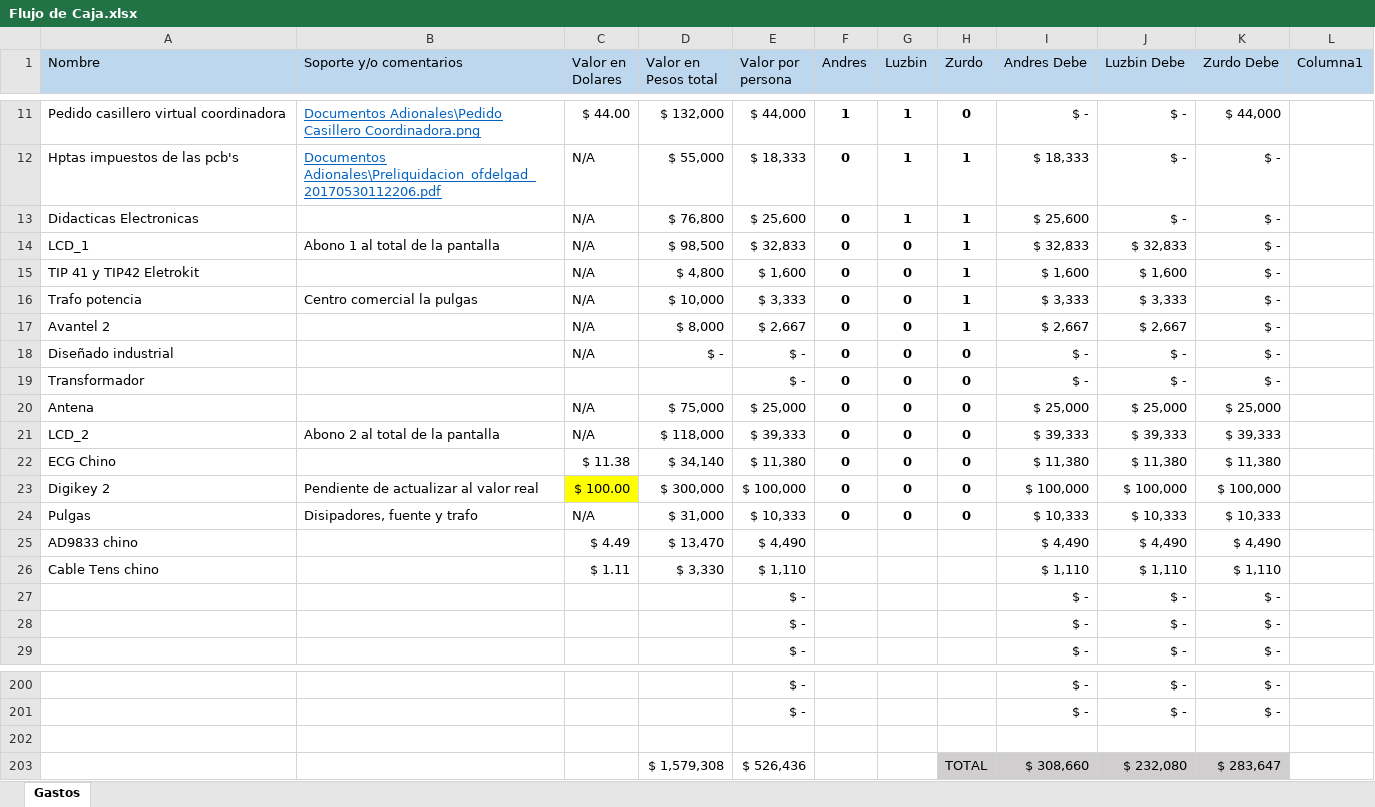
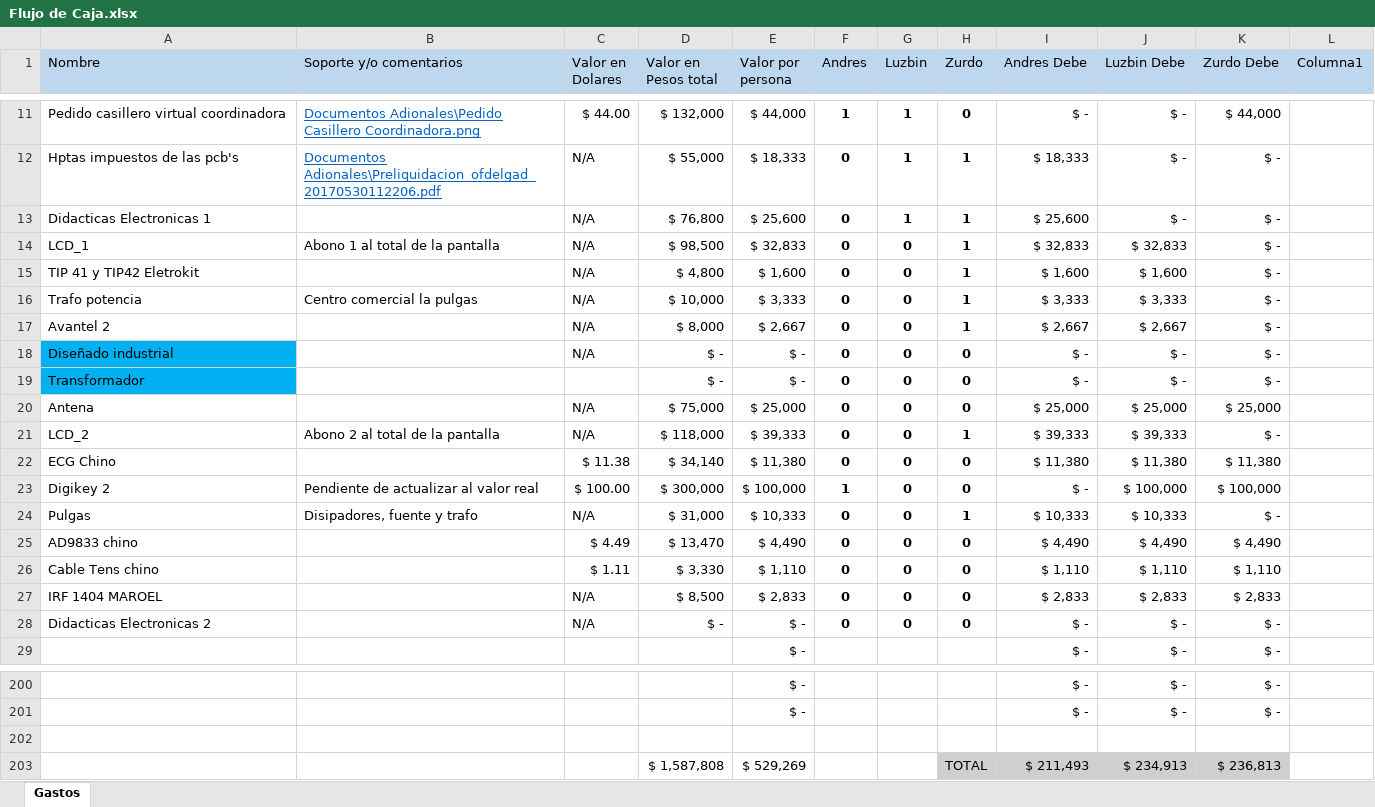
Before and after one commit to LorDPaxO/Gestion-Del-Proyecto, an Excel workbook: Flujo de Caja.xlsx, sheet Gastos, drawn as a sheet; only a part is shown, gaps mark what is left out; values as stored, in another font and other column widths than the file's, no borders; conditional formats and table styles not drawn; removed rows and columns are numbered as before the commit, all else as after; the diff names each change by its address in the sheet, - before the commit and + after, or states it on an @@ line.

Commit message:
//
Zurdo +50K
Andres +100K

```diff
--- a/Flujo de Caja.xlsx (sheet Gastos)
+++ b/Flujo de Caja.xlsx (sheet Gastos)
-A13 (Nombre): Didacticas Electronicas
+A13 (Nombre): Didacticas Electronicas 1
-A18:A19 fill: none
+A18:A19 fill: #00B0F0
-D19 (Valor en Pesos total): (empty)
+D19 (Valor en Pesos total): $ -
-H21 (Zurdo): 0
+H21 (Zurdo): 1
-K21 (Zurdo Debe): $ 39,333
+K21 (Zurdo Debe): $ -
-C23 fill: #FFFF00
+C23 fill: none
-F23 (Andres): 0
+F23 (Andres): 1
-I23 (Andres Debe): $ 100,000
+I23 (Andres Debe): $ -
-H24 (Zurdo): 0
+H24 (Zurdo): 1
-K24 (Zurdo Debe): $ 10,333
+K24 (Zurdo Debe): $ -
-F25:F26 (Andres): (empty)
+F25:F26 (Andres): 0
-G25:G26 (Luzbin): (empty)
+G25:G26 (Luzbin): 0
-H25:H26 (Zurdo): (empty)
+H25:H26 (Zurdo): 0
-row 27:  |  |  |  | $ - |  |  |  | $ - | $ - | $ -
-row 28:  |  |  |  | $ - |  |  |  | $ - | $ - | $ -
+row 27: IRF 1404 MAROEL |  | N/A | $ 8,500 | $ 2,833 | 0 | 0 | 0 | $ 2,833 | $ 2,833 | $ 2,833
+row 28: Didacticas Electronicas 2 |  | N/A | $ - | $ - | 0 | 0 | 0 | $ - | $ - | $ -
-row 203:  |  |  | $ 1,579,308 | $ 526,436 |  |  | TOTAL | $ 308,660 | $ 232,080 | $ 283,647
+row 203:  |  |  | $ 1,587,808 | $ 529,269 |  |  | TOTAL | $ 211,493 | $ 234,913 | $ 236,813
```
